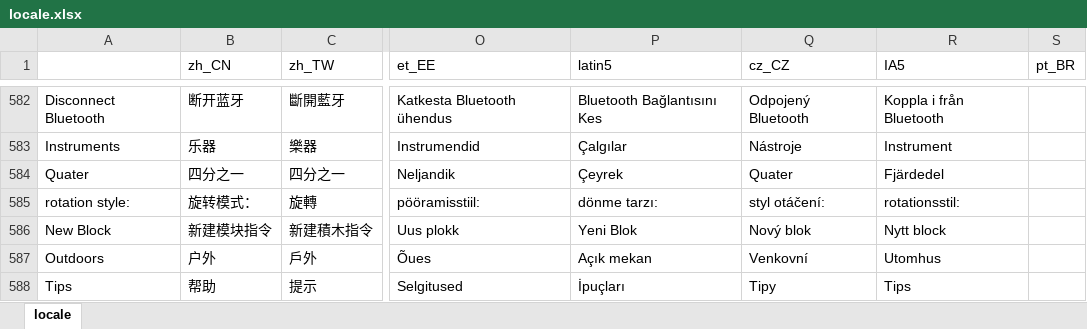
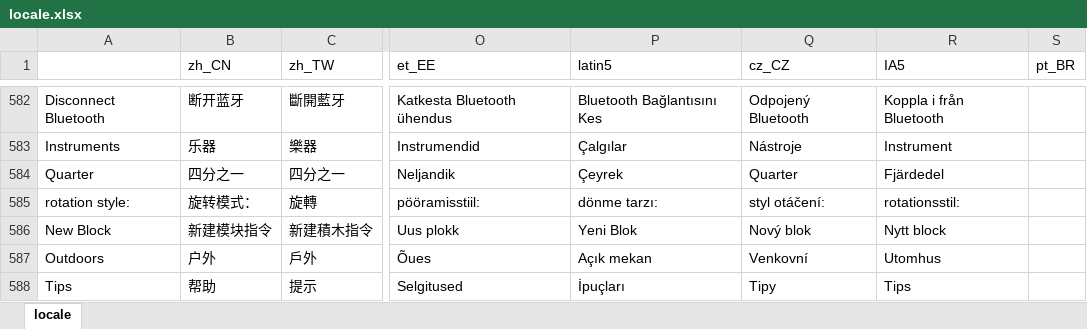
Before and after one commit to Makeblock-official/mBlock, an Excel workbook: src/locale/locale.xlsx, sheet locale, drawn as a sheet; only a part is shown, gaps mark what is left out; values as stored, in another font and other column widths than the file's, no borders; the diff names each change by its address in the sheet, - before the commit and + after, or states it on an @@ line.

```diff
--- a/src/locale/locale.xlsx (sheet locale)
+++ b/src/locale/locale.xlsx (sheet locale)
-A584: Quater
+A584: Quarter
-Q584 (cz_CZ): Quater
+Q584 (cz_CZ): Quarter
```
Also changed, not shown: 8 other files.
